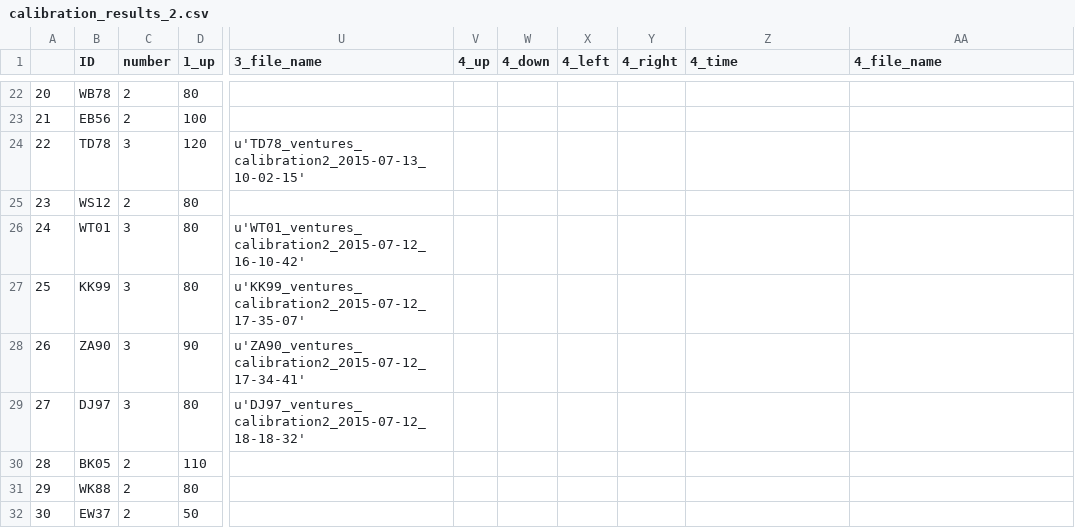
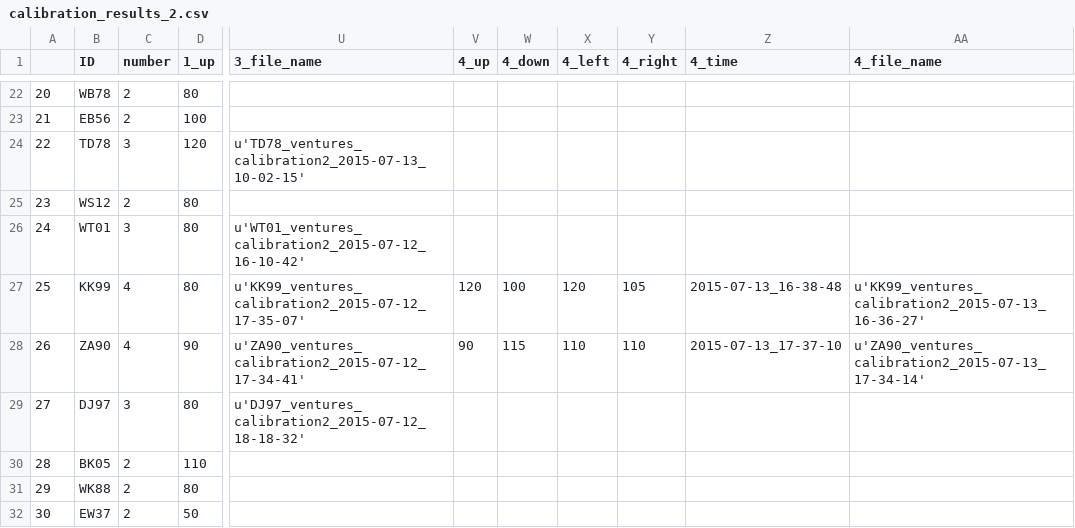
Before and after one commit to BrainTech/openbci, a CSV file: exps/ventures/data/calibration_results_2.csv, drawn as a sheet; only a part is shown, gaps mark what is left out; the diff names each change by its address in the sheet, - before the commit and + after, or states it on an @@ line.

```diff
--- a/exps/ventures/data/calibration_results_2.csv
+++ b/exps/ventures/data/calibration_results_2.csv
-C27:C28 (number): 3
+C27:C28 (number): 4
-V27 (4_up): (empty)
+V27 (4_up): 120
-W27 (4_down): (empty)
+W27 (4_down): 100
-X27 (4_left): (empty)
+X27 (4_left): 120
-Y27 (4_right): (empty)
+Y27 (4_right): 105
-Z27 (4_time): (empty)
+Z27 (4_time): 2015-07-13_16-38-48
-AA27 (4_file_name): (empty)
+AA27 (4_file_name): u'KK99_ventures_calibration2_2015-07-13_16-36-27'
-V28 (4_up): (empty)
+V28 (4_up): 90
-W28 (4_down): (empty)
+W28 (4_down): 115
-X28 (4_left): (empty)
+X28 (4_left): 110
-Y28 (4_right): (empty)
+Y28 (4_right): 110
-Z28 (4_time): (empty)
+Z28 (4_time): 2015-07-13_17-37-10
-AA28 (4_file_name): (empty)
+AA28 (4_file_name): u'ZA90_ventures_calibration2_2015-07-13_17-34-14'
```
Also changed, not shown: exps/ventures/data/baseline_results.csv, exps/ventures/data/calibration_results.csv, 2 other files.
